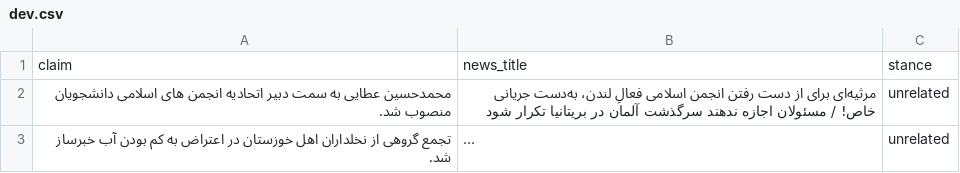
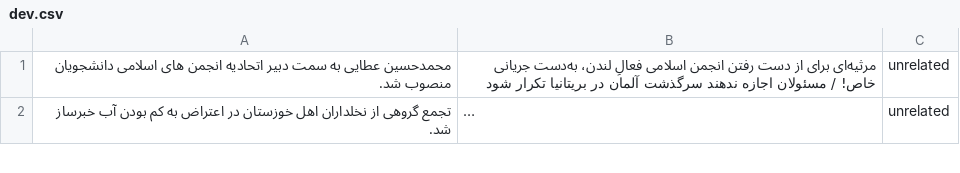
Before and after one commit to ahderakhshan/pet, a CSV file: data/farexstance/dev.csv, drawn as a sheet; only a part is shown; long unchanged cells end in …; the diff names each change by its address in the sheet, - before the commit and + after, or states it on an @@ line.

Commit message:
delete header from data

```diff
--- a/data/farexstance/dev.csv
+++ b/data/farexstance/dev.csv
-row 1: claim | news_title | stance
```
Also changed, not shown: data/farexstance/test.csv, data/farexstance/unlabled.csv.
